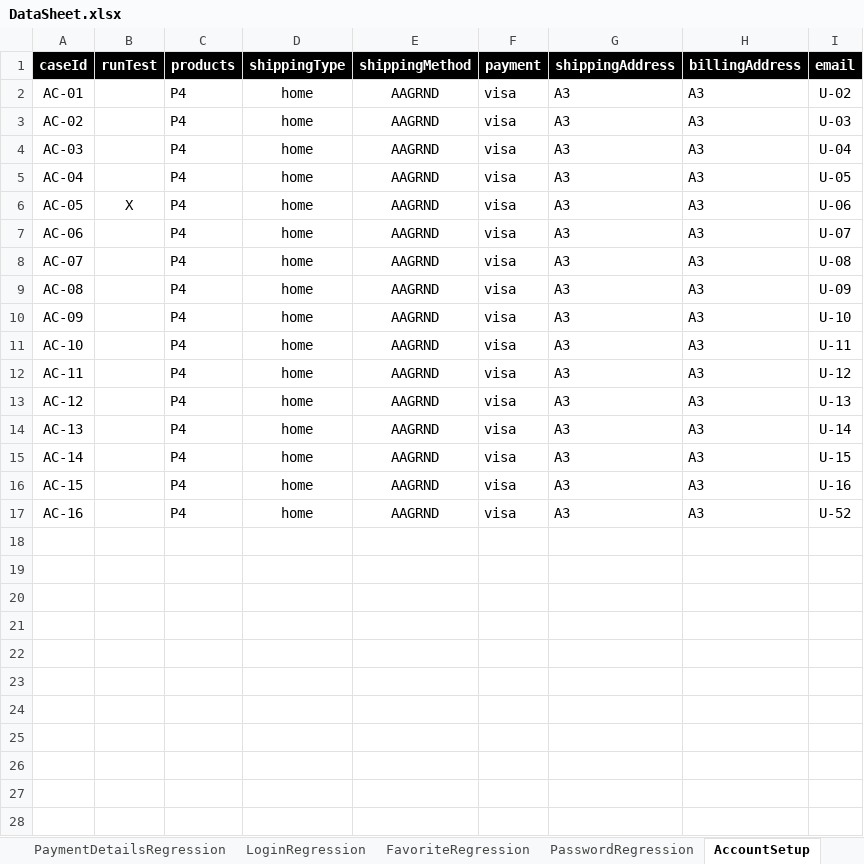
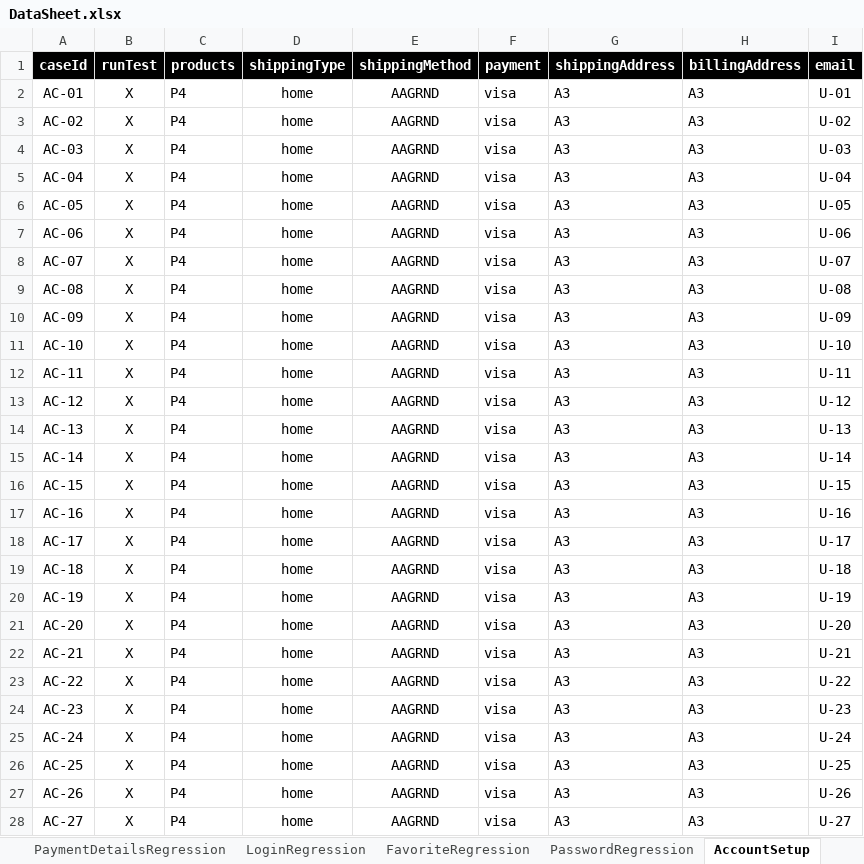
Before and after one commit to walahamad/CBISmoke, an Excel workbook: src/com/generic/config/DataSheet.xlsx, sheet AccountSetup, drawn as a sheet; only a part is shown; values as stored, in another font and other column widths than the file's, no borders; the diff covers the shown part only; the diff names each change by its address in the sheet, - before the commit and + after, or states it on an @@ line.

```diff
--- a/src/com/generic/config/DataSheet.xlsx (sheet AccountSetup)
+++ b/src/com/generic/config/DataSheet.xlsx (sheet AccountSetup)
-B2:B5 (runTest): (empty)
+B2:B5 (runTest): X
-I2 (email): U-02
+I2 (email): U-01
-I3 (email): U-03
+I3 (email): U-02
-I4 (email): U-04
+I4 (email): U-03
-I5 (email): U-05
+I5 (email): U-04
-I6 (email): U-06
+I6 (email): U-05
-B7:B17 (runTest): (empty)
+B7:B17 (runTest): X
-I7 (email): U-07
+I7 (email): U-06
-I8 (email): U-08
+I8 (email): U-07
-I9 (email): U-09
+I9 (email): U-08
-I10 (email): U-10
+I10 (email): U-09
-I11 (email): U-11
+I11 (email): U-10
-I12 (email): U-12
+I12 (email): U-11
-I13 (email): U-13
+I13 (email): U-12
-I14 (email): U-14
+I14 (email): U-13
-I15 (email): U-15
+I15 (email): U-14
-I16 (email): U-16
+I16 (email): U-15
-I17 (email): U-52
+I17 (email): U-16
+row 18: AC-17 | X | P4 | home | AAGRND | visa | A3 | A3 | U-17
+row 19: AC-18 | X | P4 | home | AAGRND | visa | A3 | A3 | U-18
+row 20: AC-19 | X | P4 | home | AAGRND | visa | A3 | A3 | U-19
+row 21: AC-20 | X | P4 | home | AAGRND | visa | A3 | A3 | U-20
+row 22: AC-21 | X | P4 | home | AAGRND | visa | A3 | A3 | U-21
+row 23: AC-22 | X | P4 | home | AAGRND | visa | A3 | A3 | U-22
+row 24: AC-23 | X | P4 | home | AAGRND | visa | A3 | A3 | U-23
+row 25: AC-24 | X | P4 | home | AAGRND | visa | A3 | A3 | U-24
+row 26: AC-25 | X | P4 | home | AAGRND | visa | A3 | A3 | U-25
+row 27: AC-26 | X | P4 | home | AAGRND | visa | A3 | A3 | U-26
+row 28: AC-27 | X | P4 | home | AAGRND | visa | A3 | A3 | U-27
```
Also changed, not shown: 5 added rows elsewhere in this sheet, sheet users, sheet SetupRunners, sheet CheckOutRegression, sheet SetupBrowsers, 25 other files.
